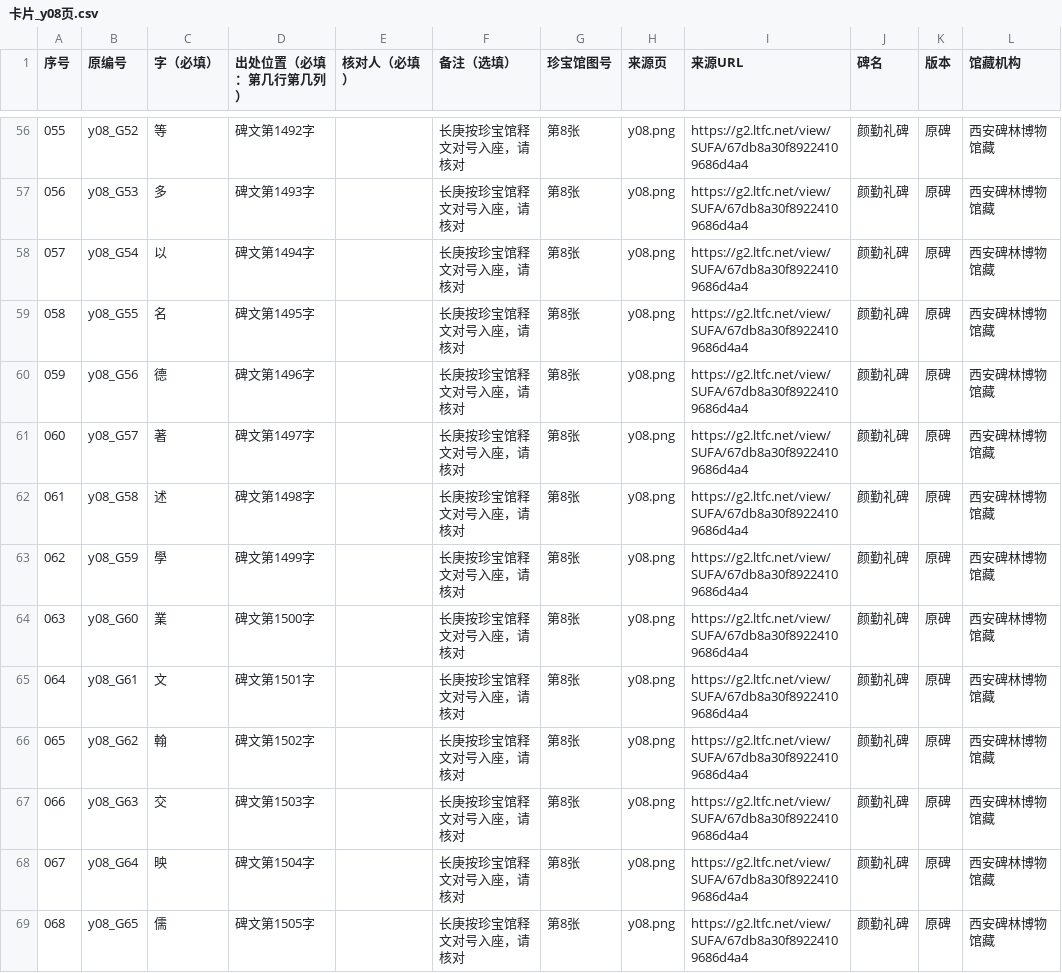
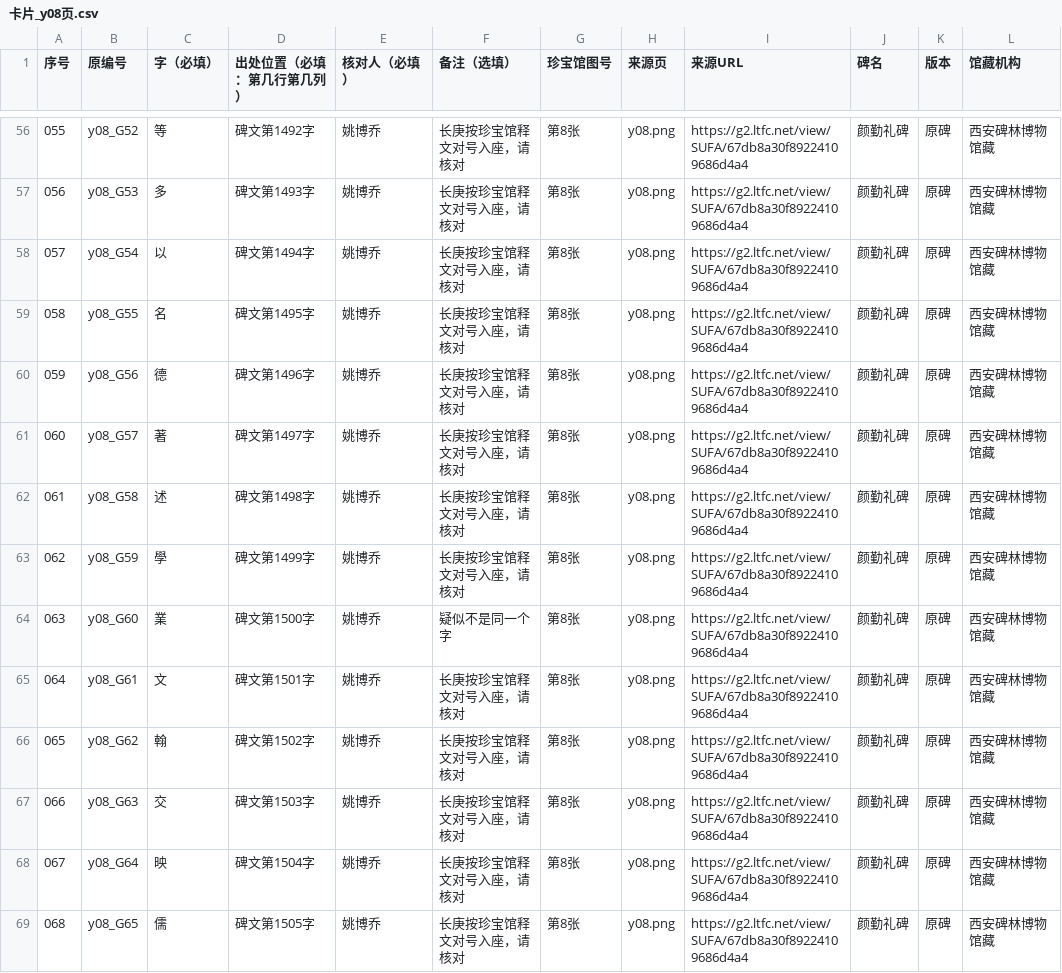
Before and after one commit to Avril000/whitestar_working_with_longgeng, a CSV file: data/cards/卡片_y08页.csv, drawn as a sheet; only a part is shown, gaps mark what is left out; the diff covers the shown part only; the diff names each change by its address in the sheet, - before the commit and + after, or states it on an @@ line.

```diff
--- a/data/cards/卡片_y08页.csv
+++ b/data/cards/卡片_y08页.csv
-E56:E69 (核对人（必填）): (empty)
+E56:E69 (核对人（必填）): 姚博乔
-F64 (备注（选填）): 长庚按珍宝馆释文对号入座，请核对
+F64 (备注（选填）): 疑似不是同一个字
```
Also changed, not shown: 134 edited cells elsewhere in this file, data/cards/卡片_y07页.csv, 28 other files.
